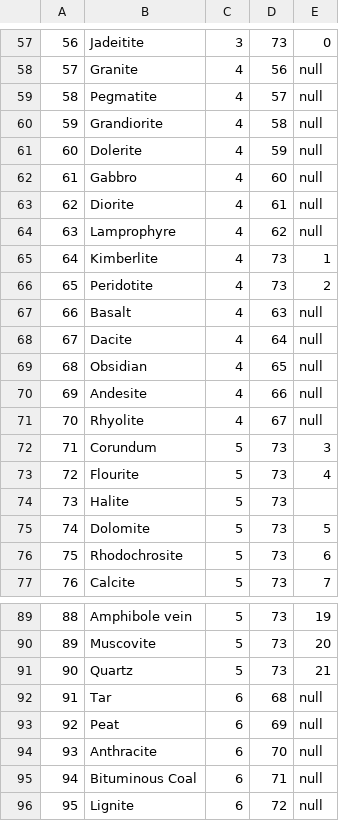
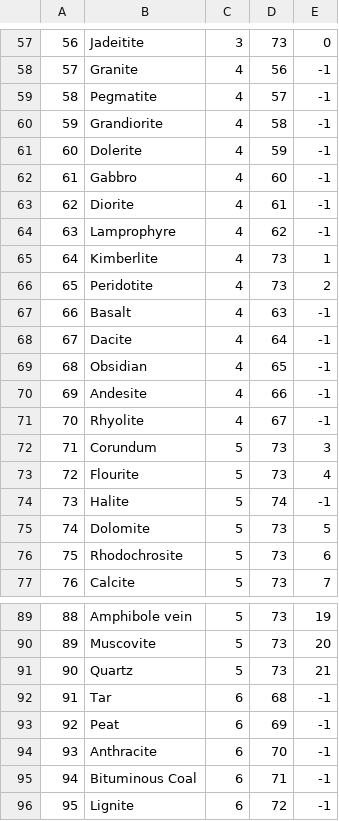
Before and after one commit to Empoliam/JarPG, a CSV file: JarPG/resources/rocks.csv, drawn as a sheet; only a part is shown, gaps mark what is left out; the diff covers the shown part only.

```diff
--- a/JarPG/resources/rocks.csv
+++ b/JarPG/resources/rocks.csv
@@ -57,19 +57,19 @@
 56,Jadeitite,3,73,0
-57,Granite,4,56,null
-58,Pegmatite,4,57,null
-59,Grandiorite,4,58,null
-60,Dolerite,4,59,null
-61,Gabbro,4,60,null
-62,Diorite,4,61,null
-63,Lamprophyre,4,62,null
+57,Granite,4,56,-1
+58,Pegmatite,4,57,-1
+59,Grandiorite,4,58,-1
+60,Dolerite,4,59,-1
+61,Gabbro,4,60,-1
+62,Diorite,4,61,-1
+63,Lamprophyre,4,62,-1
 64,Kimberlite,4,73,1
 65,Peridotite,4,73,2
-66,Basalt,4,63,null
-67,Dacite,4,64,null
-68,Obsidian,4,65,null
-69,Andesite,4,66,null
-70,Rhyolite,4,67,null
+66,Basalt,4,63,-1
+67,Dacite,4,64,-1
+68,Obsidian,4,65,-1
+69,Andesite,4,66,-1
+70,Rhyolite,4,67,-1
 71,Corundum ,5,73,3
 72,Flourite,5,73,4
-73,Halite,5,73,
+73,Halite,5,74,-1
 74,Dolomite,5,73,5
@@ -91,6 +91,6 @@
 90,Quartz,5,73,21
-91,Tar,6,68,null
-92,Peat,6,69,null
-93,Anthracite,6,70,null
-94,Bituminous Coal,6,71,null
-95,Lignite,6,72,null
+91,Tar,6,68,-1
+92,Peat,6,69,-1
+93,Anthracite,6,70,-1
+94,Bituminous Coal,6,71,-1
+95,Lignite,6,72,-1
```
Also changed, not shown: 56 edited cells elsewhere in this file, 7 other files.
